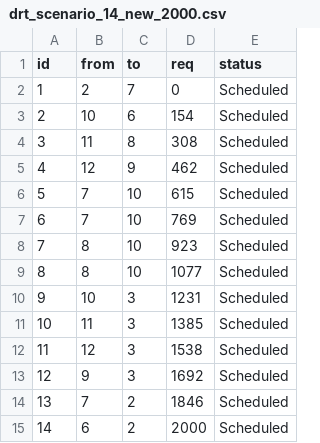
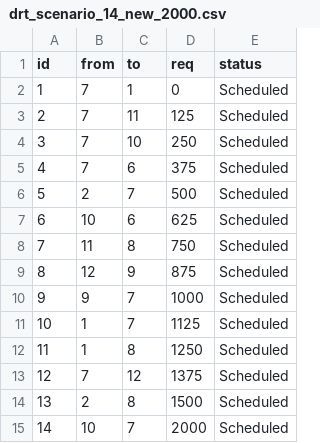
Before and after one commit to JIhunByonAJOU/Project_team1_New, a CSV file: Assets/DRT/Resources/drt_scenario_14_new_2000.csv, drawn as a sheet.

```diff
--- a/Assets/DRT/Resources/drt_scenario_14_new_2000.csv
+++ b/Assets/DRT/Resources/drt_scenario_14_new_2000.csv
@@ -1,15 +1,15 @@
 id,from,to,req,status
-1,2,7,0,Scheduled
-2,10,6,154,Scheduled
-3,11,8,308,Scheduled
-4,12,9,462,Scheduled
-5,7,10,615,Scheduled
-6,7,10,769,Scheduled
-7,8,10,923,Scheduled
-8,8,10,1077,Scheduled
-9,10,3,1231,Scheduled
-10,11,3,1385,Scheduled
-11,12,3,1538,Scheduled
-12,9,3,1692,Scheduled
-13,7,2,1846,Scheduled
-14,6,2,2000,Scheduled
+1,7,1,0,Scheduled
+2,7,11,125,Scheduled
+3,7,10,250,Scheduled
+4,7,6,375,Scheduled
+5,2,7,500,Scheduled
+6,10,6,625,Scheduled
+7,11,8,750,Scheduled
+8,12,9,875,Scheduled
+9,9,7,1000,Scheduled
+10,1,7,1125,Scheduled
+11,1,8,1250,Scheduled
+12,7,12,1375,Scheduled
+13,2,8,1500,Scheduled
+14,10,7,2000,Scheduled
```
Also changed, not shown: Assets/DRT/Resources/drt_scenario_18_new_2000.csv, Assets/DRT/Resources/drt_scenario_22_new_2000.csv, 3 other files.
